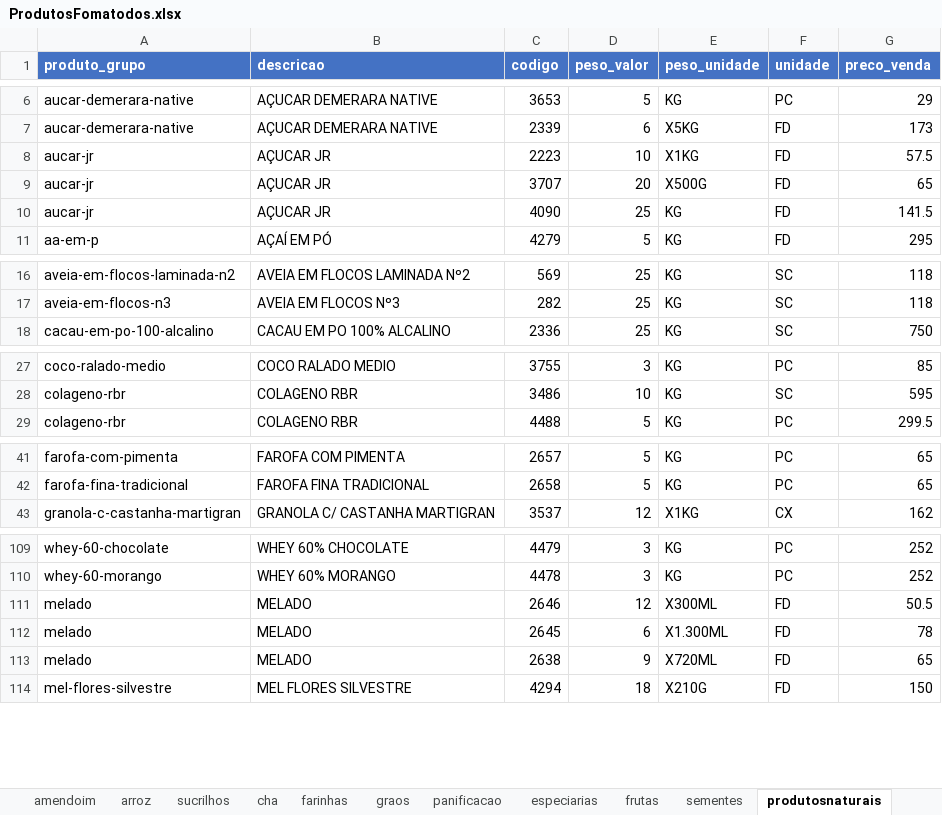
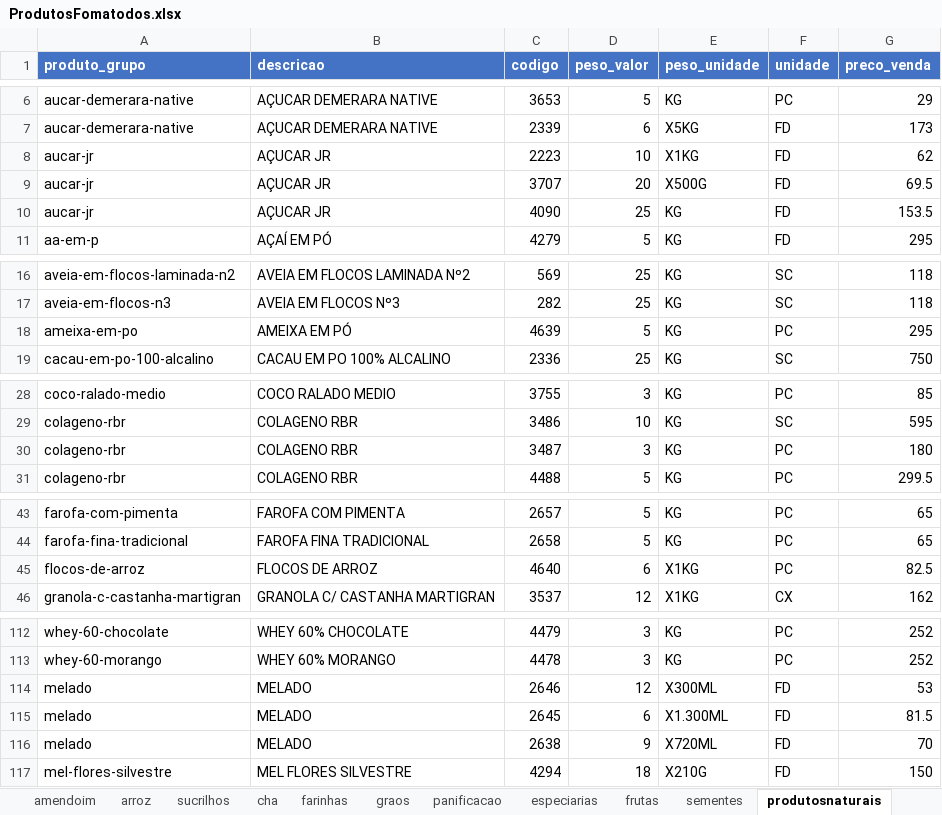
Before and after one commit to MuriloBastos6/Lista-de-Produtos-Bourached, an Excel workbook: data/ProdutosFomatodos.xlsx, sheet produtosnaturais, drawn as a sheet; only a part is shown, gaps mark what is left out; values as stored, in another font and other column widths than the file's, no borders; addresses are those after the commit; the diff names each change by its address in the sheet, - before the commit and + after, or states it on an @@ line.

Commit message:
Atualizando preços e produtos novos 21/05

```diff
--- a/data/ProdutosFomatodos.xlsx (sheet produtosnaturais)
+++ b/data/ProdutosFomatodos.xlsx (sheet produtosnaturais)
-G8 (preco_venda): 57.5
+G8 (preco_venda): 62
-G9 (preco_venda): 65
+G9 (preco_venda): 69.5
-G10 (preco_venda): 141.5
+G10 (preco_venda): 153.5
+row 18: ameixa-em-po | AMEIXA EM PÓ | 4639 | 5 | KG | PC | 295
+row 30: colageno-rbr | COLAGENO RBR | 3487 | 3 | KG | PC | 180
+row 45: flocos-de-arroz | FLOCOS DE ARROZ | 4640 | 6 | X1KG | PC | 82.5
-G114 (preco_venda): 50.5
+G114 (preco_venda): 53
-G115 (preco_venda): 78
+G115 (preco_venda): 81.5
-G116 (preco_venda): 65
+G116 (preco_venda): 70
```
Also changed, not shown: sheet doces, 4 other files.
